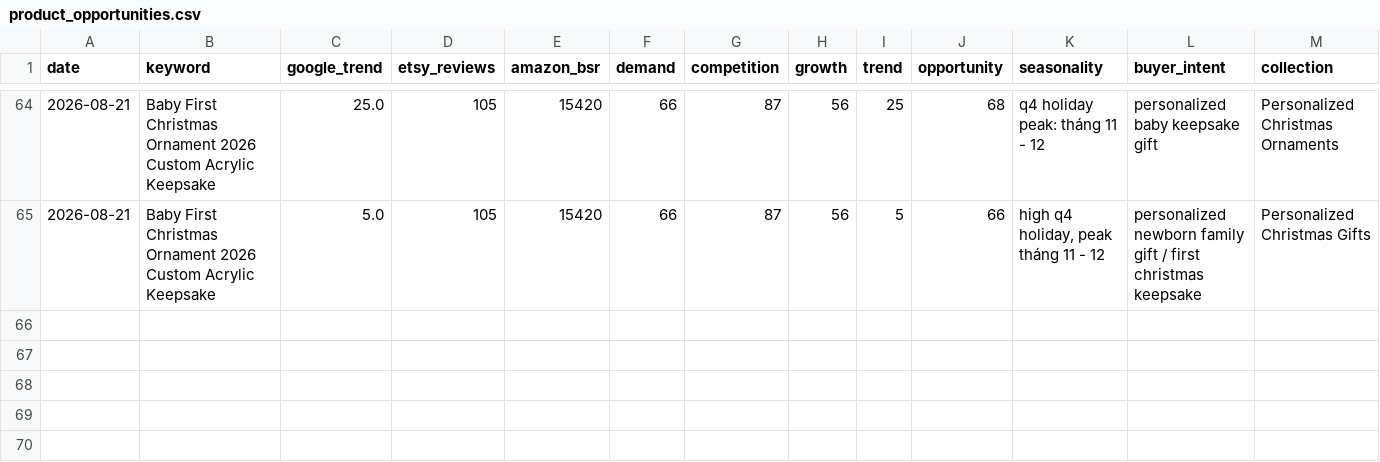
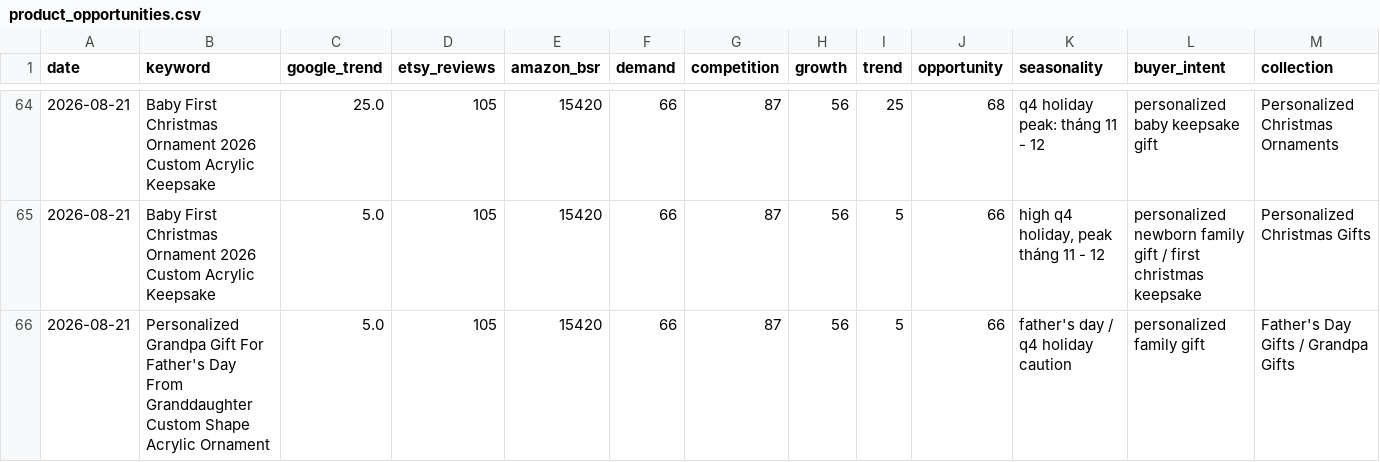
Before and after one commit to Trung1234/product-hub-assistant, a CSV file: data/product_opportunities.csv, drawn as a sheet; only a part is shown, gaps mark what is left out; rows hold the shown columns only; the diff names each change by its address in the sheet, - before the commit and + after, or states it on an @@ line.

```diff
--- a/data/product_opportunities.csv
+++ b/data/product_opportunities.csv
+row 66: 2026-08-21 | Personalized Grandpa Gift For Father's Day From Granddaughter Custom Shape Acrylic Ornament | 5.0 | 105 | 15420 | 66 | 87 | 56 | 5 | 66 | father's day / q4 holiday caution | personalized family gift | Father's Day Gifts / Grandpa Gifts
```
Also changed, not shown: data/reports/product_opportunities.csv, 2 other files.
